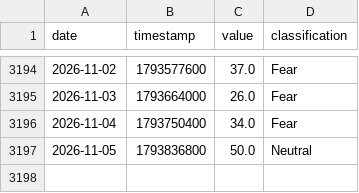
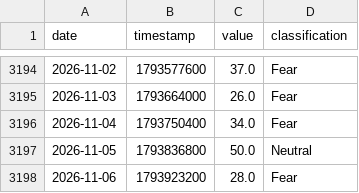
Before and after one commit to edwardchin811227/cryptofear-and-greed-index, a CSV file: data/fng.csv, drawn as a sheet; only a part is shown, gaps mark what is left out.

Commit message:
data: update fng 2026-11-06 00:11:09

```diff
--- a/data/fng.csv
+++ b/data/fng.csv
@@ -3197 +3197,2 @@ date,timestamp,value,classification
 2026-11-05,1793836800,50.0,Neutral
+2026-11-06,1793923200,28.0,Fear
```
Also changed, not shown: 1 other file.
